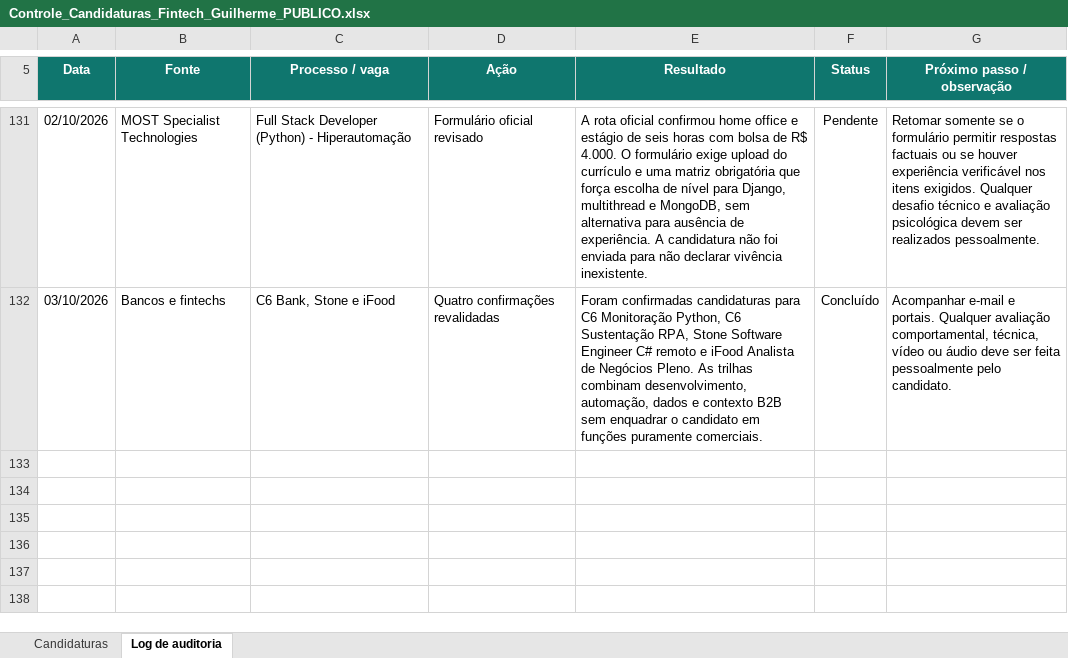
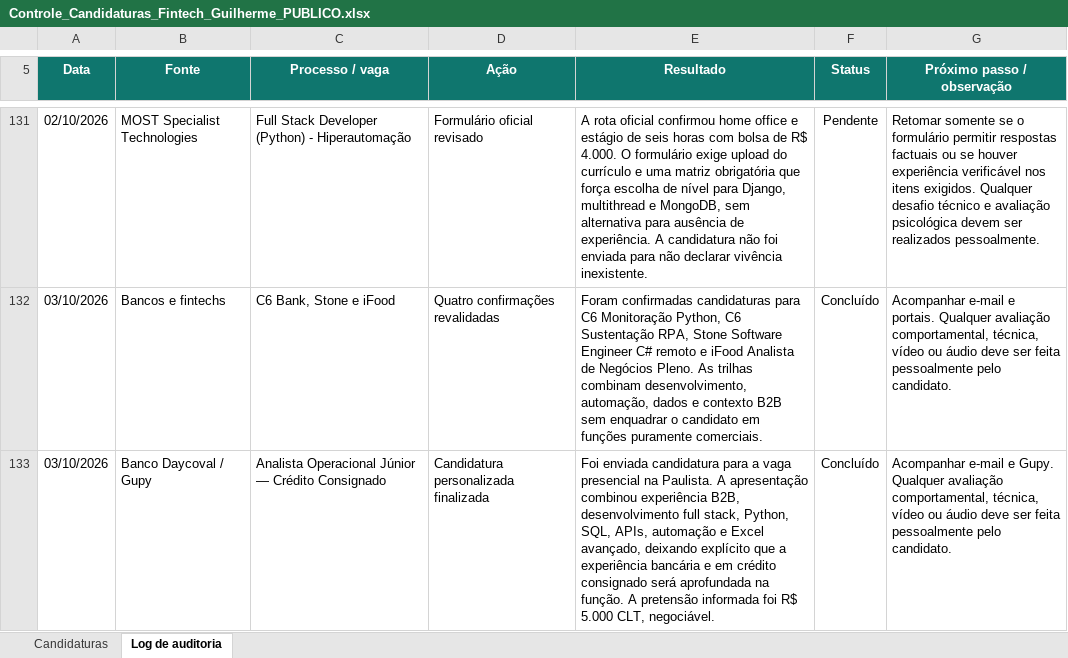
Before and after one commit to guilhermecrepaldi/vagas, an Excel workbook: planilhas/Controle_Candidaturas_Fintech_Guilherme_PUBLICO.xlsx, sheet Log de auditoria, drawn as a sheet; only a part is shown, gaps mark what is left out; values as stored, in another font and other column widths than the file's, no borders; conditional formats and table styles not drawn; the diff names each change by its address in the sheet, - before the commit and + after, or states it on an @@ line.

Commit message:
Registra candidatura Daycoval

```diff
--- a/planilhas/Controle_Candidaturas_Fintech_Guilherme_PUBLICO.xlsx (sheet Log de auditoria)
+++ b/planilhas/Controle_Candidaturas_Fintech_Guilherme_PUBLICO.xlsx (sheet Log de auditoria)
+row 133: 03/10/2026 | Banco Daycoval / Gupy | Analista Operacional Júnior — Crédito Consignado | Candidatura personalizada finalizada | Foi enviada candidatura para a vaga presencial na Paulista. A apresentação combinou experiência B2B, desenvolvimento full stack, Python, SQL, APIs, automação e Excel avançado, deixando explícito que a experiência bancária e em crédito consignado será aprofundada na função. A pretensão informada foi R$ 5.000 CLT, negociável. | Concluído | Acompanhar e-mail e Gupy. Qualquer avaliação comportamental, técnica, vídeo ou áudio deve ser feita pessoalmente pelo candidato.
```
Also changed, not shown: sheet Candidaturas, formulas that keep their value, hidden cells, 1 other file.
